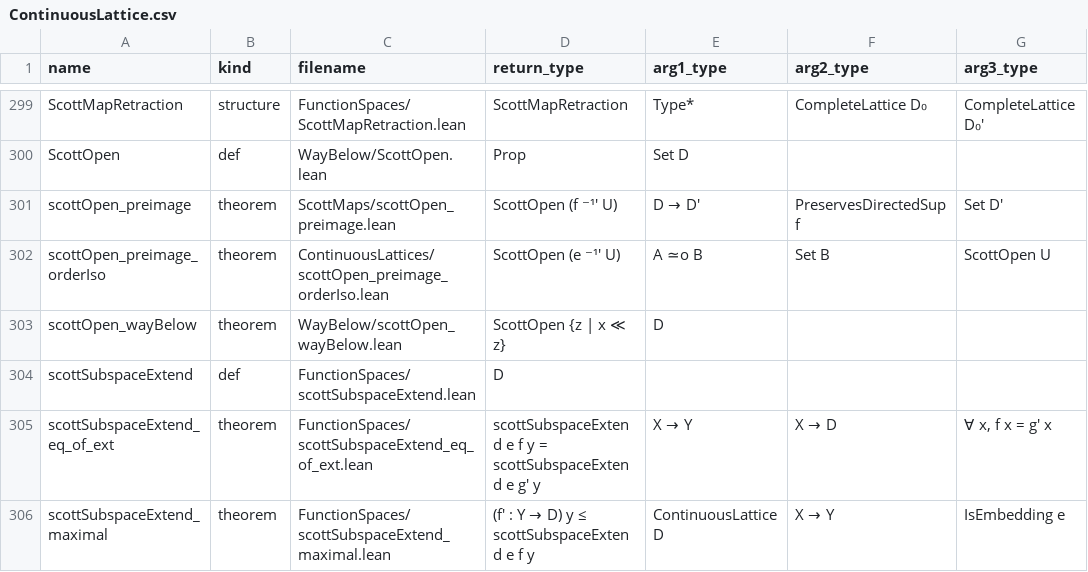
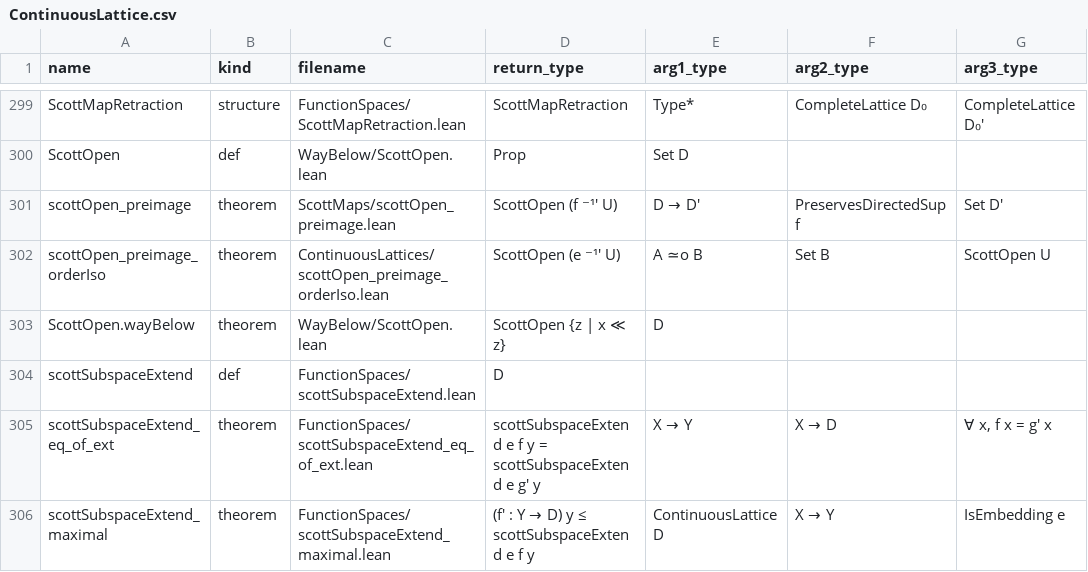
Before and after one commit to catskillsresearch/DomainTheory, a CSV file: DomainTheory/ContinuousLattice/ContinuousLattice.csv, drawn as a sheet; only a part is shown, gaps mark what is left out; the diff names each change by its address in the sheet, - before the commit and + after, or states it on an @@ line.

```diff
--- a/DomainTheory/ContinuousLattice/ContinuousLattice.csv
+++ b/DomainTheory/ContinuousLattice/ContinuousLattice.csv
-A303 (name): scottOpen_wayBelow
+A303 (name): ScottOpen.wayBelow
-C303 (filename): WayBelow/scottOpen_wayBelow.lean
+C303 (filename): WayBelow/ScottOpen.lean
```
Also changed, not shown: 40 other files.
